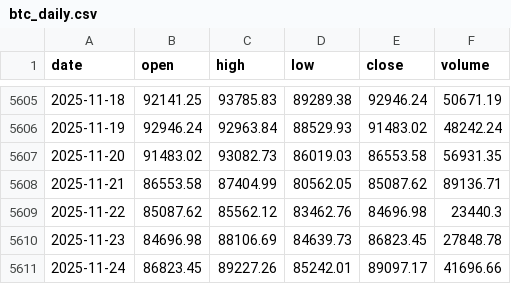
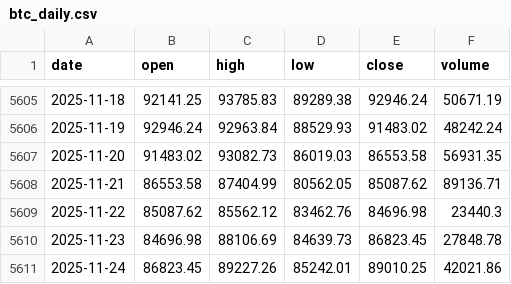
Before and after one commit to trendyiptv-a11y/Coeziv, a CSV file: data/btc_daily.csv, drawn as a sheet; only a part is shown, gaps mark what is left out.

```diff
--- a/data/btc_daily.csv
+++ b/data/btc_daily.csv
@@ -5610,2 +5610,2 @@ date,open,high,low,close,volume
 2025-11-23,84696.98,88106.69,84639.73,86823.45,27848.78
-2025-11-24,86823.45,89227.26,85242.01,89097.17,41696.66
+2025-11-24,86823.45,89227.26,85242.01,89010.25,42021.86
```
